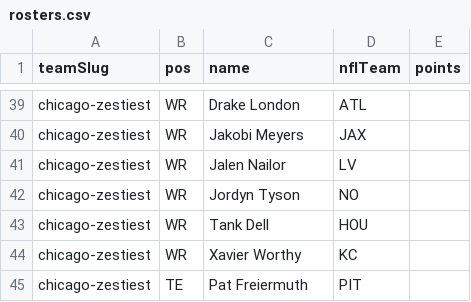
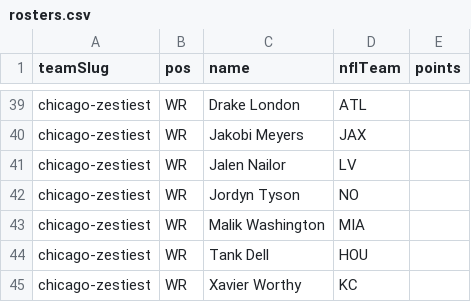
Before and after one commit to Scav-game/MakeFantasyGreatAgain, a CSV file: data/rosters.csv, drawn as a sheet; only a part is shown, gaps mark what is left out; the shorter side is filled out with more unchanged rows.

Commit message:
Auto-sync rosters from ESPN 2026-08-04

```diff
--- a/data/rosters.csv
+++ b/data/rosters.csv
@@ -42,2 +42,3 @@ chicago-zestiest,WR,Jalen Nailor,LV,
 chicago-zestiest,WR,Jordyn Tyson,NO,
+chicago-zestiest,WR,Malik Washington,MIA,
 chicago-zestiest,WR,Tank Dell,HOU,
```
Also changed, not shown: data/news.csv, 2 other files.
